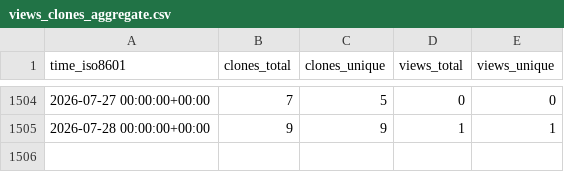
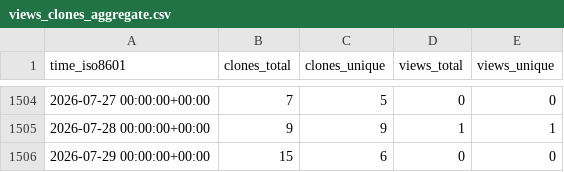
Before and after one commit to jgehrcke/gipc, a CSV file: jgehrcke/gipc/ghrs-data/views_clones_aggregate.csv, drawn as a sheet; only a part is shown, gaps mark what is left out; the diff names each change by its address in the sheet, - before the commit and + after, or states it on an @@ line.

```diff
--- a/jgehrcke/gipc/ghrs-data/views_clones_aggregate.csv
+++ b/jgehrcke/gipc/ghrs-data/views_clones_aggregate.csv
+row 1506: 2026-07-29 00:00:00+00:00 | 15 | 6 | 0 | 0
```
Also changed, not shown: 1 other file.
